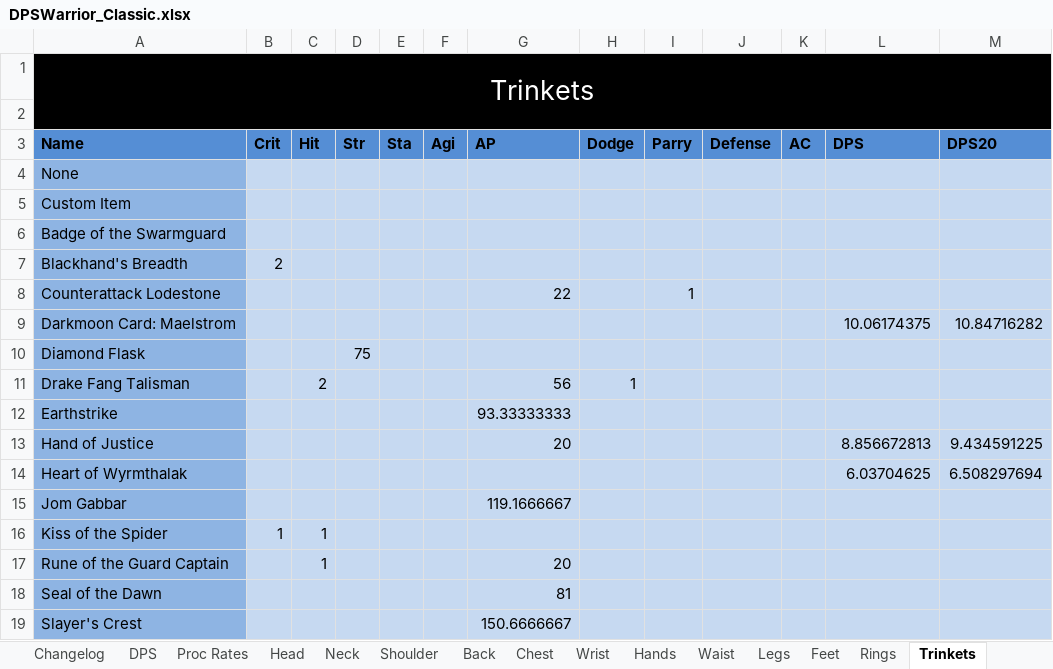
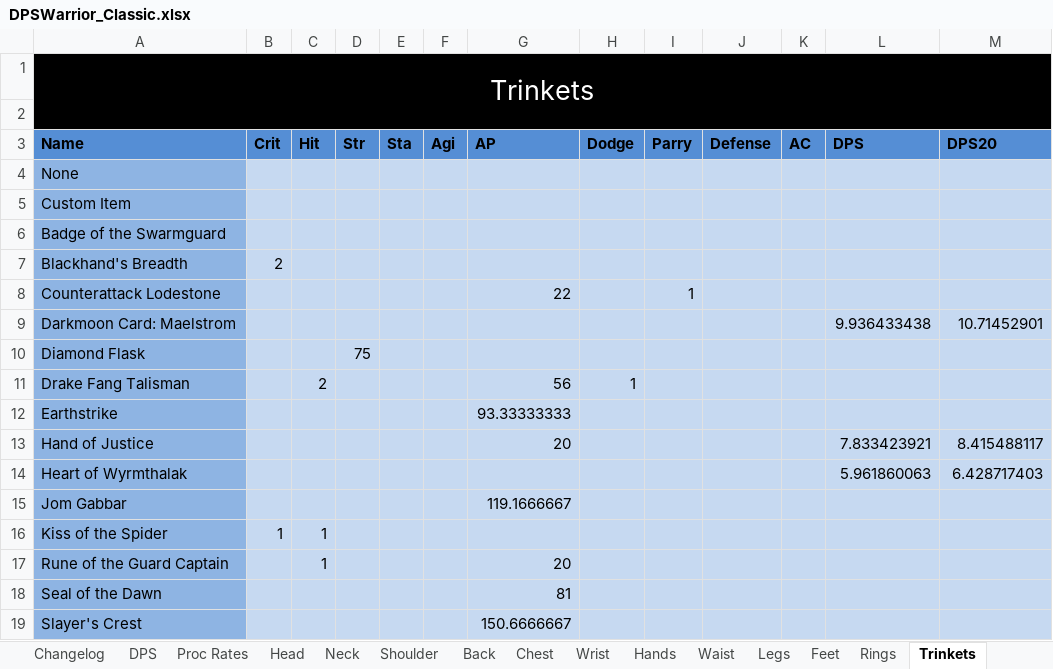
Before and after one commit to OskarGHorus/WarriorDps, an Excel workbook: DPSWarrior_Classic.xlsx, sheet Trinkets, drawn as a sheet; values as stored, in another font and other column widths than the file's, no borders; the diff names each change by its address in the sheet, - before the commit and + after, or states it on an @@ line.

```diff
--- a/DPSWarrior_Classic.xlsx (sheet Trinkets)
+++ b/DPSWarrior_Classic.xlsx (sheet Trinkets)
-L9 (DPS): 10.06174375
+L9 (DPS): 9.936433438
-M9 (DPS20): 10.84716282
+M9 (DPS20): 10.71452901
-L13 (DPS): 8.856672813
+L13 (DPS): 7.833423921
-M13 (DPS20): 9.434591225
+M13 (DPS20): 8.415488117
-L14 (DPS): 6.03704625
+L14 (DPS): 5.961860063
-M14 (DPS20): 6.508297694
+M14 (DPS20): 6.428717403
```
Also changed, not shown: sheet DPS, sheet One-handed Weapons, sheet Two-handed Weapons.
